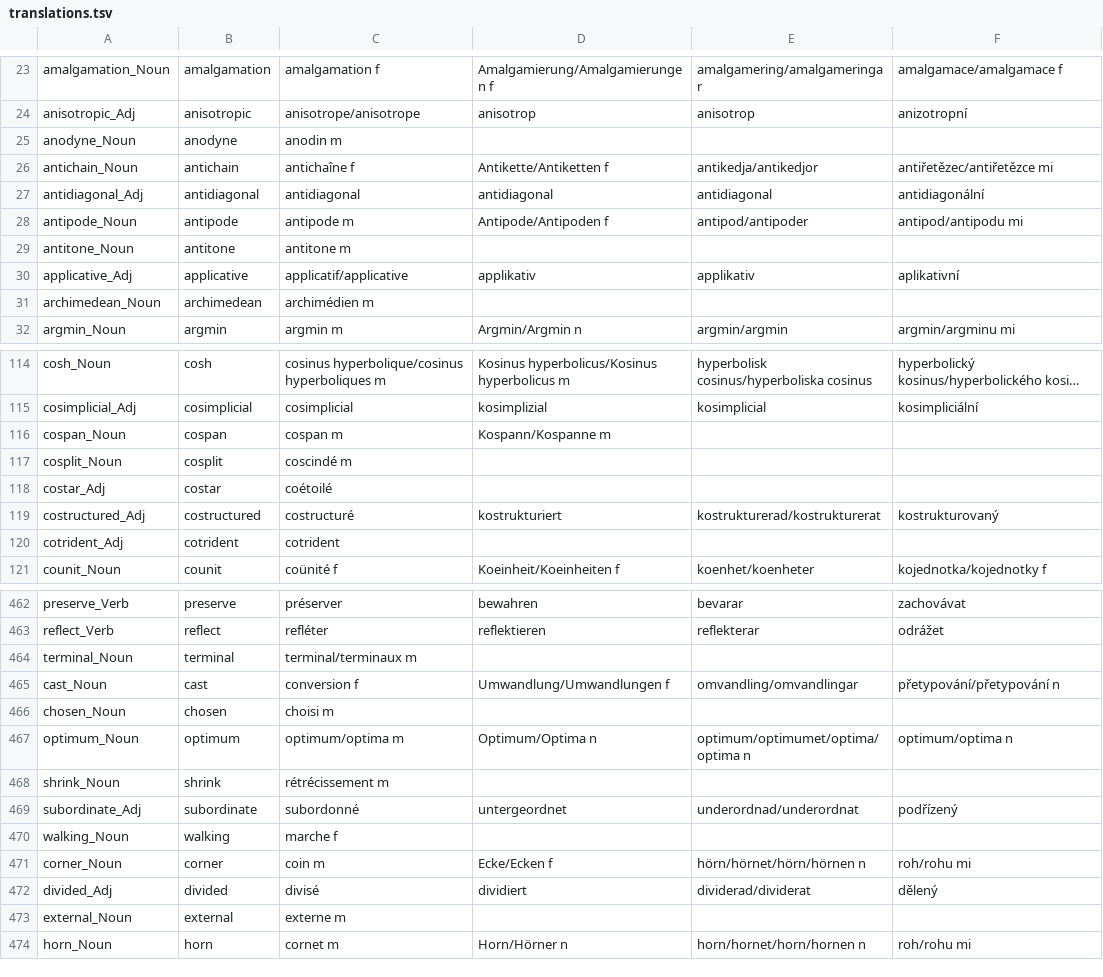
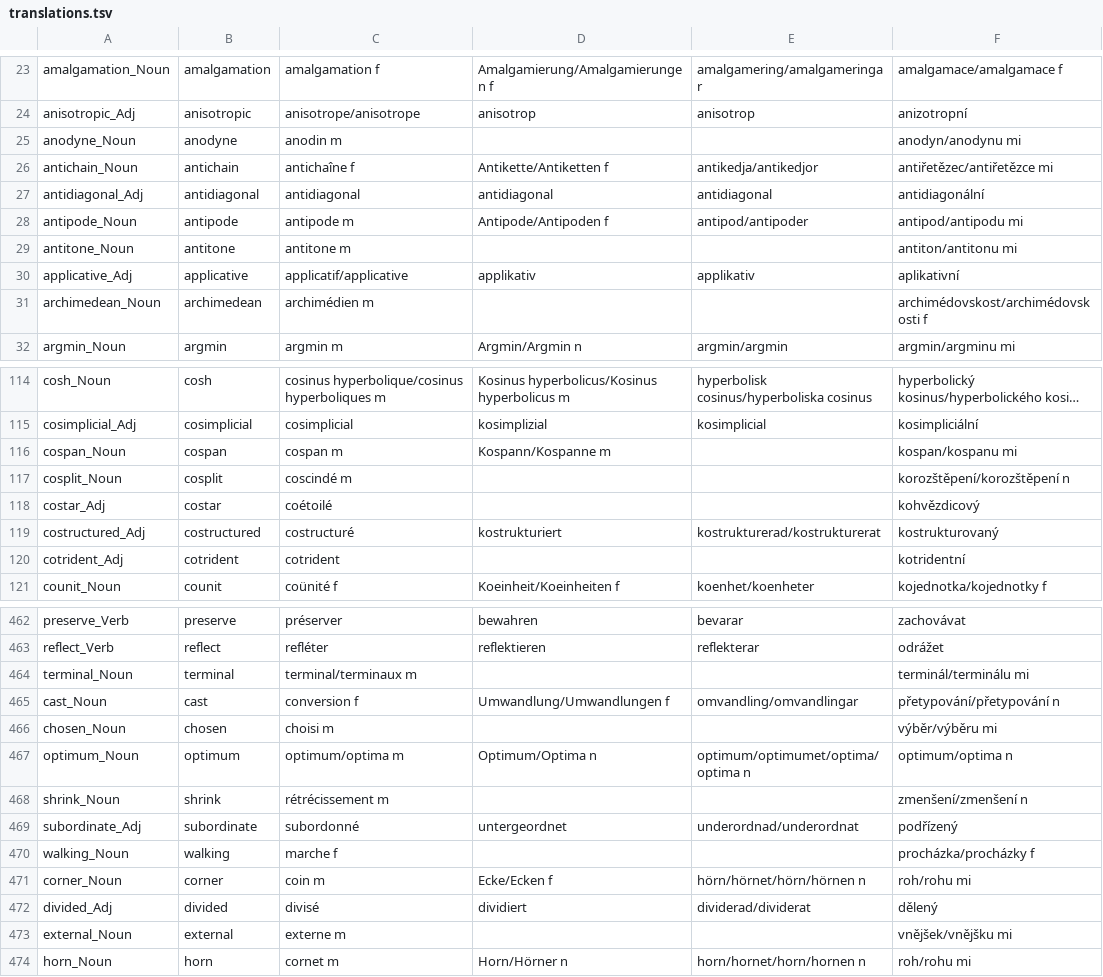
Before and after one commit to aarneranta/mathlib-informath, a TSV file: translations.tsv, drawn as a sheet; only a part is shown, gaps mark what is left out; long unchanged cells end in …; the diff covers the shown part only; the diff names each change by its address in the sheet, - before the commit and + after, or states it on an @@ line.

```diff
--- a/translations.tsv
+++ b/translations.tsv
-F25: (empty)
+F25: anodyn/anodynu mi
-F29: (empty)
+F29: antiton/antitonu mi
-F31: (empty)
+F31: archimédovskost/archimédovskosti f
-F116: (empty)
+F116: kospan/kospanu mi
-F117: (empty)
+F117: korozštěpení/korozštěpení n
-F118: (empty)
+F118: kohvězdicový
-F120: (empty)
+F120: kotridentní
-F464: (empty)
+F464: terminál/terminálu mi
-F466: (empty)
+F466: výběr/výběru mi
-F468: (empty)
+F468: zmenšení/zmenšení n
-F470: (empty)
+F470: procházka/procházky f
-F473: (empty)
+F473: vnějšek/vnějšku mi
```
Also changed, not shown: 35 edited cells elsewhere in this file, 29 other files.
